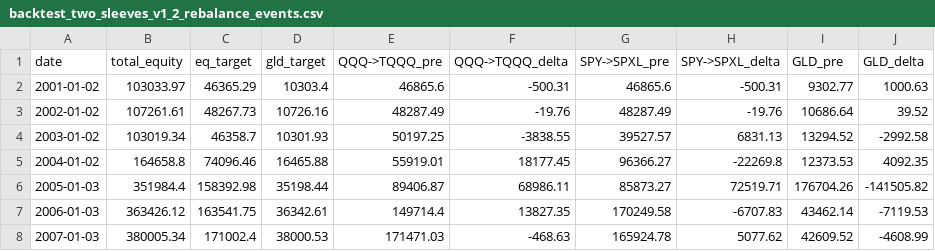
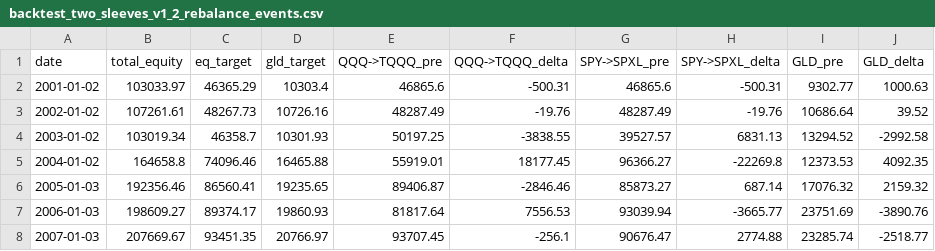
Before and after one commit to dampiermike/TwoSleeve, a CSV file: backtest_two_sleeves_v1_2_rebalance_events.csv, drawn as a sheet; only a part is shown; the diff covers the shown part only.

```diff
--- a/backtest_two_sleeves_v1_2_rebalance_events.csv
+++ b/backtest_two_sleeves_v1_2_rebalance_events.csv
@@ -5,4 +5,4 @@ date,total_equity,eq_target,gld_target,QQQ->TQQQ_pre,QQQ->TQQQ_delta,SPY->SPXL_p
 2004-01-02,164658.8,74096.46,16465.88,55919.01,18177.45,96366.27,-22269.8,12373.53,4092.35
-2005-01-03,351984.4,158392.98,35198.44,89406.87,68986.11,85873.27,72519.71,176704.26,-141505.82
-2006-01-03,363426.12,163541.75,36342.61,149714.4,13827.35,170249.58,-6707.83,43462.14,-7119.53
-2007-01-03,380005.34,171002.4,38000.53,171471.03,-468.63,165924.78,5077.62,42609.52,-4608.99
+2005-01-03,192356.46,86560.41,19235.65,89406.87,-2846.46,85873.27,687.14,17076.32,2159.32
+2006-01-03,198609.27,89374.17,19860.93,81817.64,7556.53,93039.94,-3665.77,23751.69,-3890.76
+2007-01-03,207669.67,93451.35,20766.97,93707.45,-256.1,90676.47,2774.88,23285.74,-2518.77
```
Also changed, not shown: 171 edited cells elsewhere in this file, backtest_two_sleeves_v1_2_equity_curve.csv, 1 other file.
